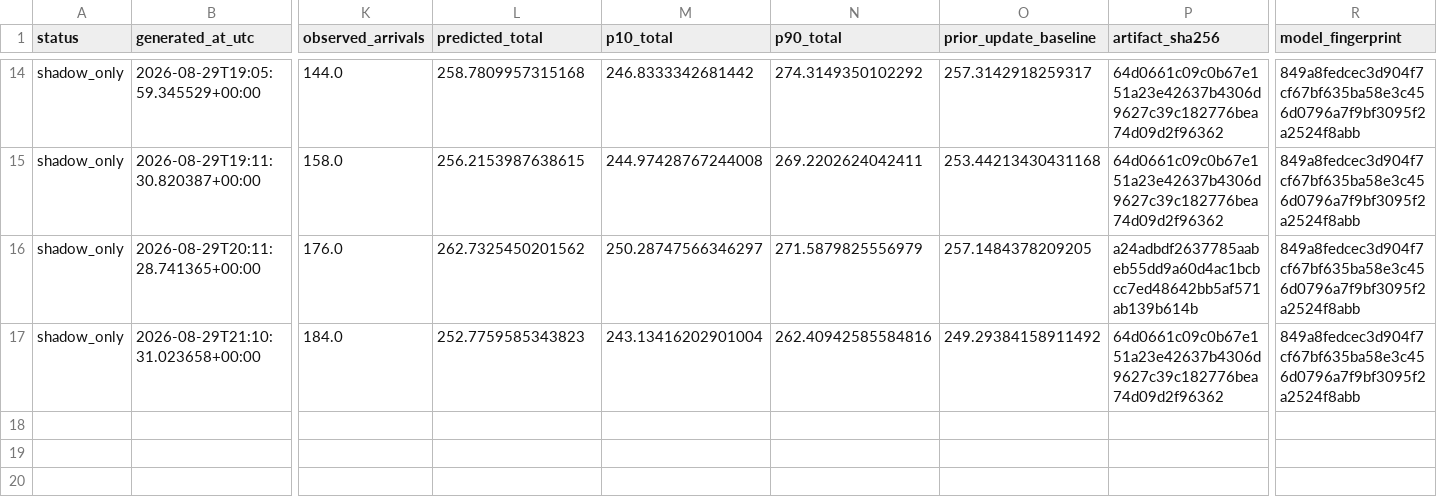
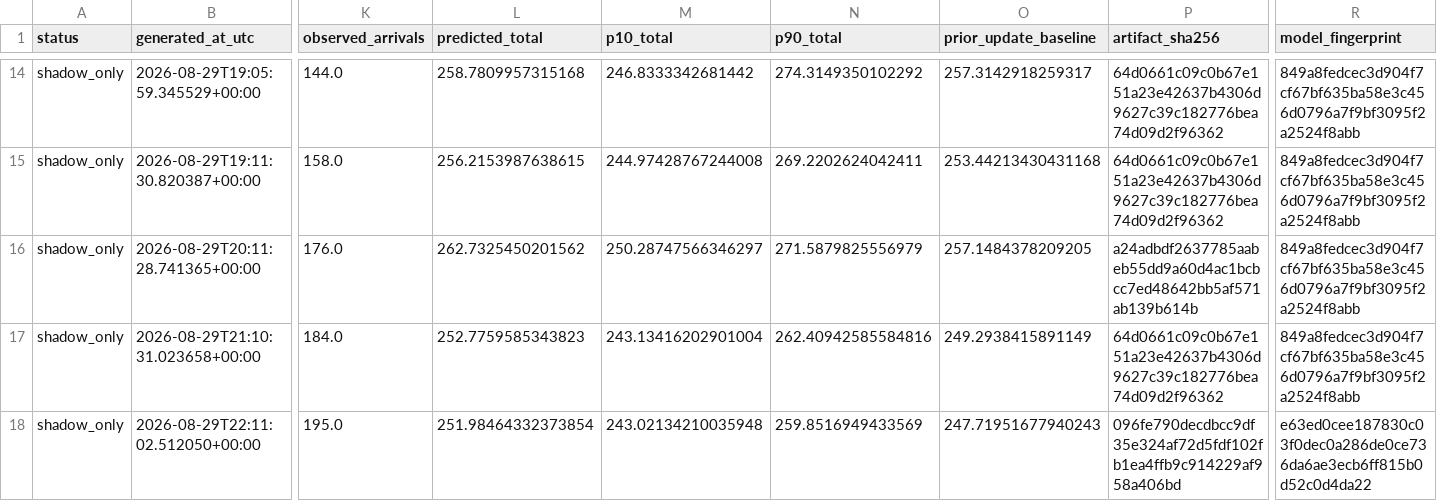
Before and after one commit to drdevinhopkins/ed-flow-2023, a CSV file: validation/intraday-day-completion-shadow/status-history.csv, drawn as a sheet; only a part is shown, gaps mark what is left out; rows hold the shown columns only; the diff names each change by its address in the sheet, - before the commit and + after, or states it on an @@ line.

```diff
--- a/validation/intraday-day-completion-shadow/status-history.csv
+++ b/validation/intraday-day-completion-shadow/status-history.csv
-O17 (prior_update_baseline): 249.29384158911492
+O17 (prior_update_baseline): 249.2938415891149
+row 18: shadow_only | 2026-08-29T22:11:02.512050+00:00 | 195.0 | 251.98464332373854 | 243.02134210035948 | 259.8516949433569 | 247.71951677940243 | 096fe790decdbcc9df35e324af72d5fdf102fb1ea4ffb9c914229af958a406bd | e63ed0cee187830c03f0dec0a286de0ce736da6ae3ecb6ff815b0d52c0d4da22
```
Also changed, not shown: validation/intraday-day-completion-shadow/forecasts.csv, 4 other files.
